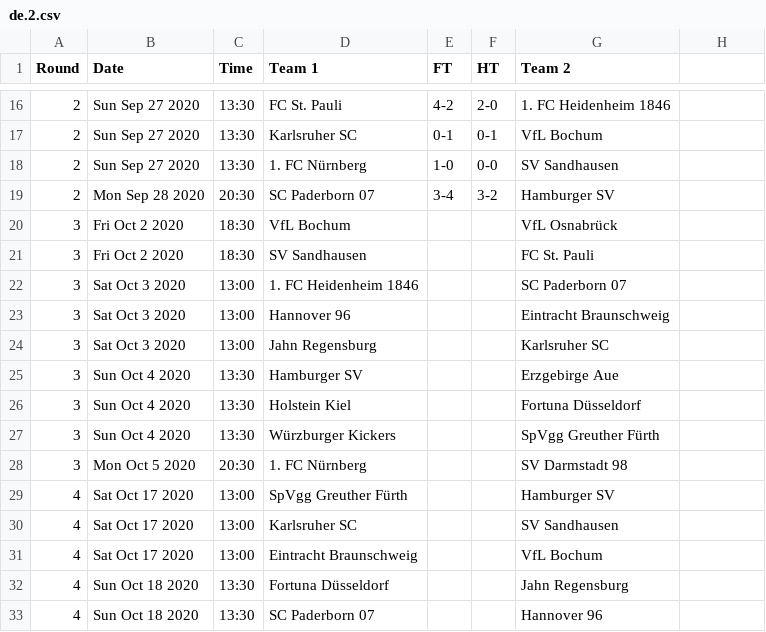
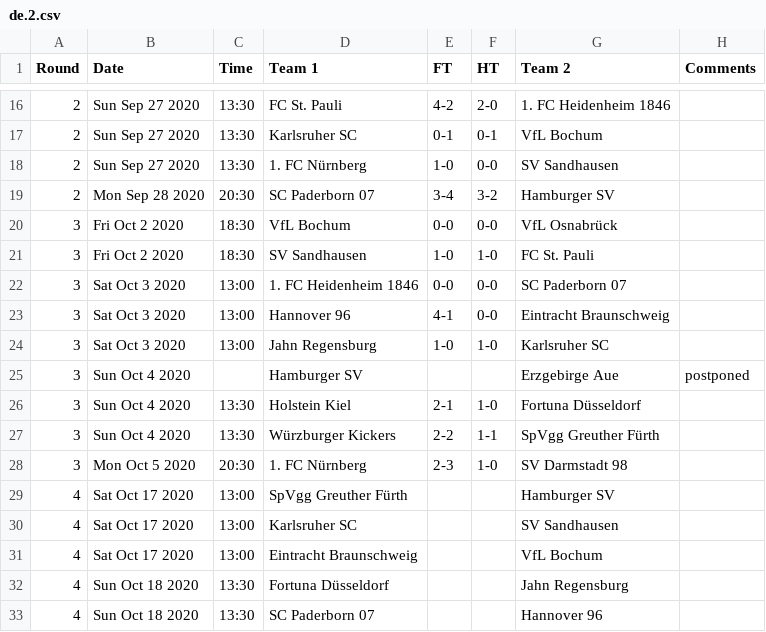
Before and after one commit to yorobot/worldfootball, a CSV file: two/2020-21/de.2.csv, drawn as a sheet; only a part is shown, gaps mark what is left out; the diff names each change by its address in the sheet, - before the commit and + after, or states it on an @@ line.

```diff
--- a/two/2020-21/de.2.csv
+++ b/two/2020-21/de.2.csv
-H1: (empty)
+H1: Comments
-E20 (FT): (empty)
+E20 (FT): 0-0
-F20 (HT): (empty)
+F20 (HT): 0-0
-E21 (FT): (empty)
+E21 (FT): 1-0
-F21 (HT): (empty)
+F21 (HT): 1-0
-E22 (FT): (empty)
+E22 (FT): 0-0
-F22:F23 (HT): (empty)
+F22:F23 (HT): 0-0
-E23 (FT): (empty)
+E23 (FT): 4-1
-E24 (FT): (empty)
+E24 (FT): 1-0
-F24 (HT): (empty)
+F24 (HT): 1-0
-C25 (Time): 13:30
+C25 (Time): (empty)
-H25 (Comments): (empty)
+H25 (Comments): postponed
-E26 (FT): (empty)
+E26 (FT): 2-1
-F26 (HT): (empty)
+F26 (HT): 1-0
-E27 (FT): (empty)
+E27 (FT): 2-2
-F27 (HT): (empty)
+F27 (HT): 1-1
-E28 (FT): (empty)
+E28 (FT): 2-3
-F28 (HT): (empty)
+F28 (HT): 1-0
```
Also changed, not shown: two/2020-21/at.1.csv, two/2020-21/at.cup.csv, 17 other files.
